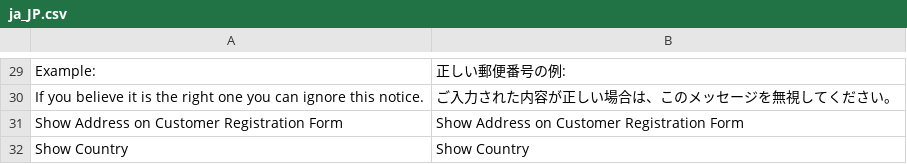
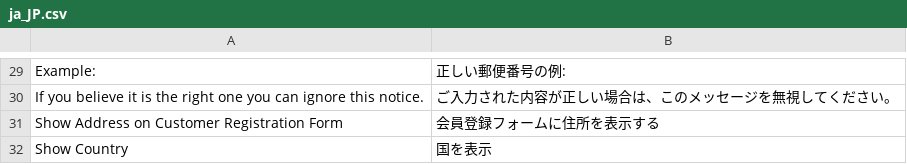
Before and after one commit to magento/magento2-jp, a CSV file: JapaneseAddress/i18n/ja_JP.csv, drawn as a sheet; only a part is shown, gaps mark what is left out.

```diff
--- a/JapaneseAddress/i18n/ja_JP.csv
+++ b/JapaneseAddress/i18n/ja_JP.csv
@@ -30,3 +30,3 @@
 "If you believe it is the right one you can ignore this notice.","ご入力された内容が正しい場合は、このメッセージを無視してください。"
-"Show Address on Customer Registration Form","Show Address on Customer Registration Form"
-"Show Country","Show Country"
+"Show Address on Customer Registration Form","会員登録フォームに住所を表示する"
+"Show Country","国を表示"
```
Also changed, not shown: CurrencyPrecision/i18n/ja_JP.csv, JapaneseName/i18n/ja_JP.csv, 4 other files.
